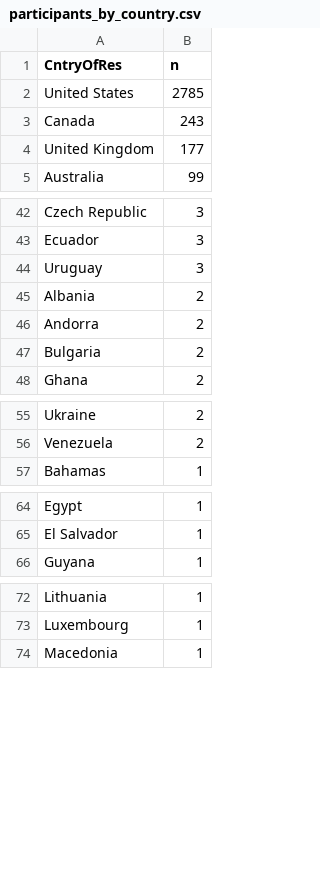
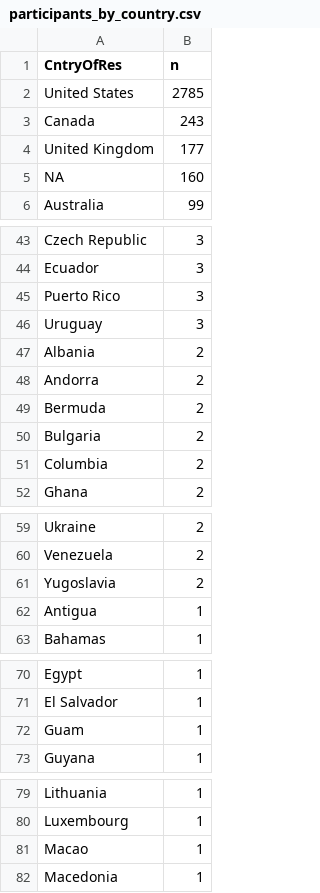
Before and after one commit to Jkassof/procrastination-analysis, a CSV file: data/participants_by_country.csv, drawn as a sheet; only a part is shown, gaps mark what is left out; the diff covers the shown part only; the diff names each change by its address in the sheet, - before the commit and + after, or states it on an @@ line.

```diff
--- a/data/participants_by_country.csv
+++ b/data/participants_by_country.csv
+row 5: NA | 160
+row 45: Puerto Rico | 3
+row 49: Bermuda | 2
+row 51: Columbia | 2
+row 61: Yugoslavia | 2
+row 62: Antigua | 1
+row 72: Guam | 1
+row 81: Macao | 1
```
Also changed, not shown: 1 added row elsewhere in this file, data/hdi_table.csv, data/occupation_counts.csv, 2 other files.
